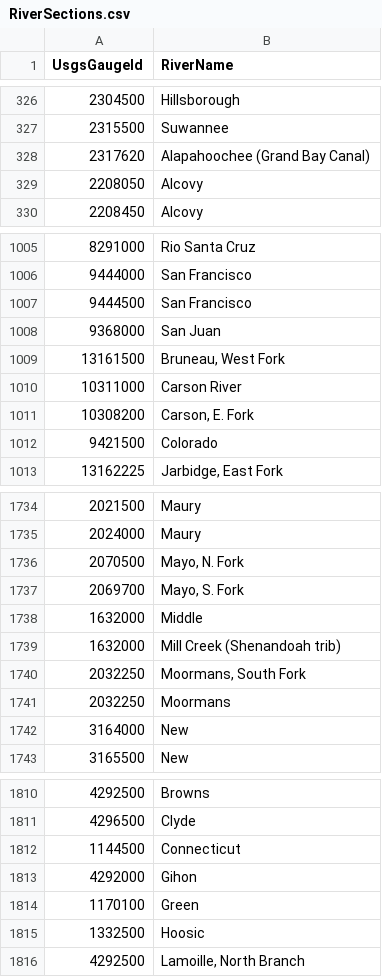
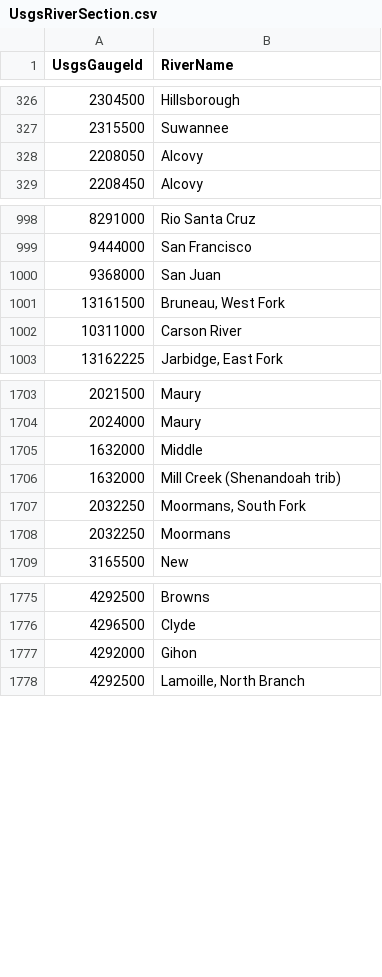
Before and after one commit to thnk2wn/pcf-river-flow-processor, a CSV file: api/Data/ImportFiles/UsgsRiverSection.csv (was api/Data/ImportFiles/RiverSections.csv), drawn as a sheet; only a part is shown, gaps mark what is left out; the diff covers the shown part only.

```diff
--- a/api/Data/ImportFiles/RiverSections.csv
+++ b/api/Data/ImportFiles/UsgsRiverSection.csv
@@ -327,3 +327,2 @@ UsgsGaugeId,RiverName
 2315500,Suwannee
-2317620,Alapahoochee (Grand Bay Canal)
 2208050,Alcovy
@@ -1006,3 +999,2 @@ UsgsGaugeId,RiverName
 9444000,San Francisco
-9444500,San Francisco
 9368000,San Juan
@@ -1010,4 +1002,2 @@ UsgsGaugeId,RiverName
 10311000,Carson River
-10308200,"Carson, E. Fork"
-9421500,Colorado
 13162225,"Jarbidge, East Fork"
@@ -1735,4 +1704,2 @@ UsgsGaugeId,RiverName
 2024000,Maury
-2070500,"Mayo, N. Fork"
-2069700,"Mayo, S. Fork"
 1632000,Middle
@@ -1741,3 +1708,2 @@ UsgsGaugeId,RiverName
 2032250,Moormans
-3164000,New
 3165500,New
@@ -1811,6 +1776,3 @@ UsgsGaugeId,RiverName
 4296500,Clyde
-1144500,Connecticut
 4292000,Gihon
-1170100,Green
-1332500,Hoosic
 4292500,"Lamoille, North Branch"
```
Also changed, not shown: 44 removed rows elsewhere in this file, 9 other files.
